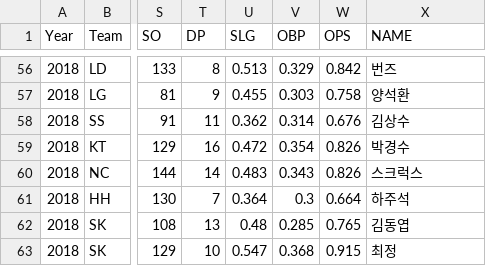
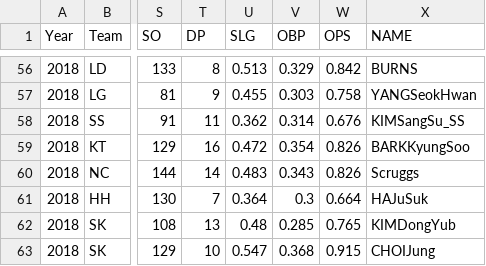
Before and after one commit to ihateworkTT/BB_stat, a CSV file: bb_ind_hitter_stat.csv, drawn as a sheet; only a part is shown, gaps mark what is left out; the diff covers the shown part only; the diff names each change by its address in the sheet, - before the commit and + after, or states it on an @@ line.

```diff
--- a/bb_ind_hitter_stat.csv
+++ b/bb_ind_hitter_stat.csv
-X56 (NAME): 번즈
+X56 (NAME): BURNS
-X57 (NAME): 양석환
+X57 (NAME): YANGSeokHwan
-X58 (NAME): 김상수
+X58 (NAME): KIMSangSu_SS
-X59 (NAME): 박경수
+X59 (NAME): BARKKyungSoo
-X60 (NAME): 스크럭스
+X60 (NAME): Scruggs
-X61 (NAME): 하주석
+X61 (NAME): HAJuSuk
-X62 (NAME): 김동엽
+X62 (NAME): KIMDongYub
-X63 (NAME): 최정
+X63 (NAME): CHOIJung
```
Also changed, not shown: 54 edited cells elsewhere in this file, 1 other file.
